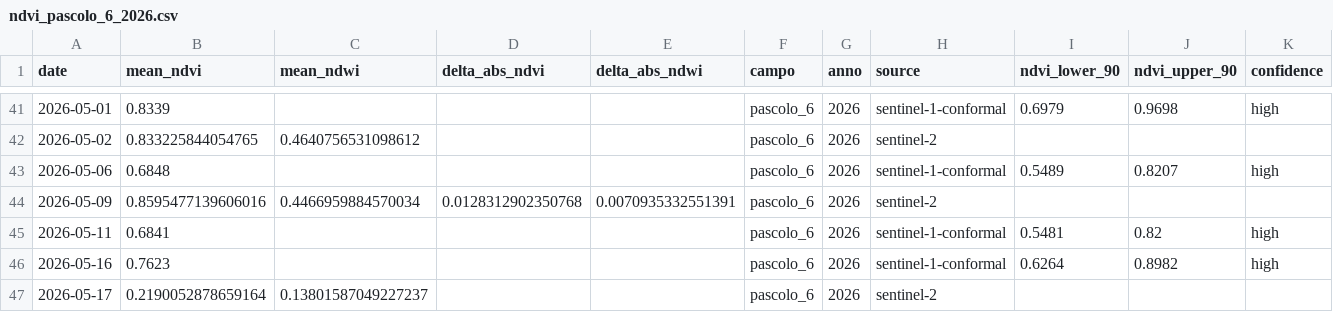
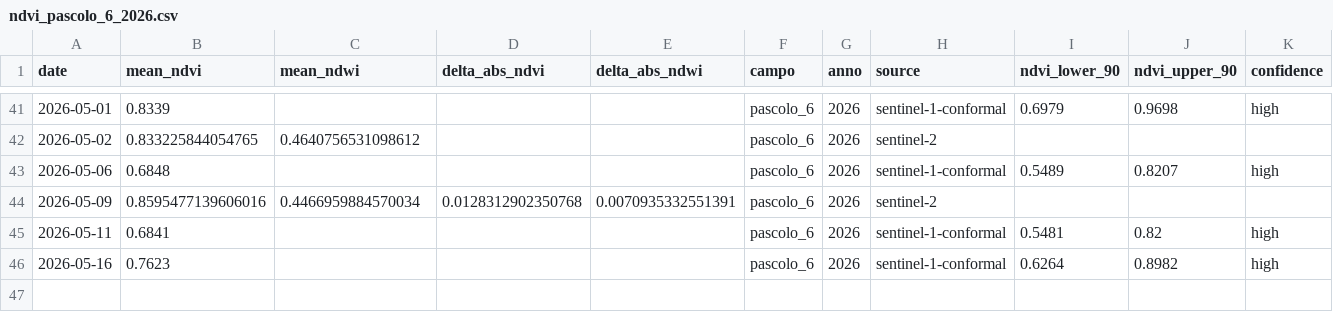
Before and after one commit to tommasobattistini/pascoli-data, a CSV file: ndvi/ndvi_pascolo_6_2026.csv, drawn as a sheet; only a part is shown, gaps mark what is left out; the diff names each change by its address in the sheet, - before the commit and + after, or states it on an @@ line.

Commit message:
Update ndvi_pascolo_6_2026.csv

```diff
--- a/ndvi/ndvi_pascolo_6_2026.csv
+++ b/ndvi/ndvi_pascolo_6_2026.csv
-row 47: 2026-05-17 | 0.2190052878659164 | 0.13801587049227237 |  |  | pascolo_6 | 2026 | sentinel-2
```
